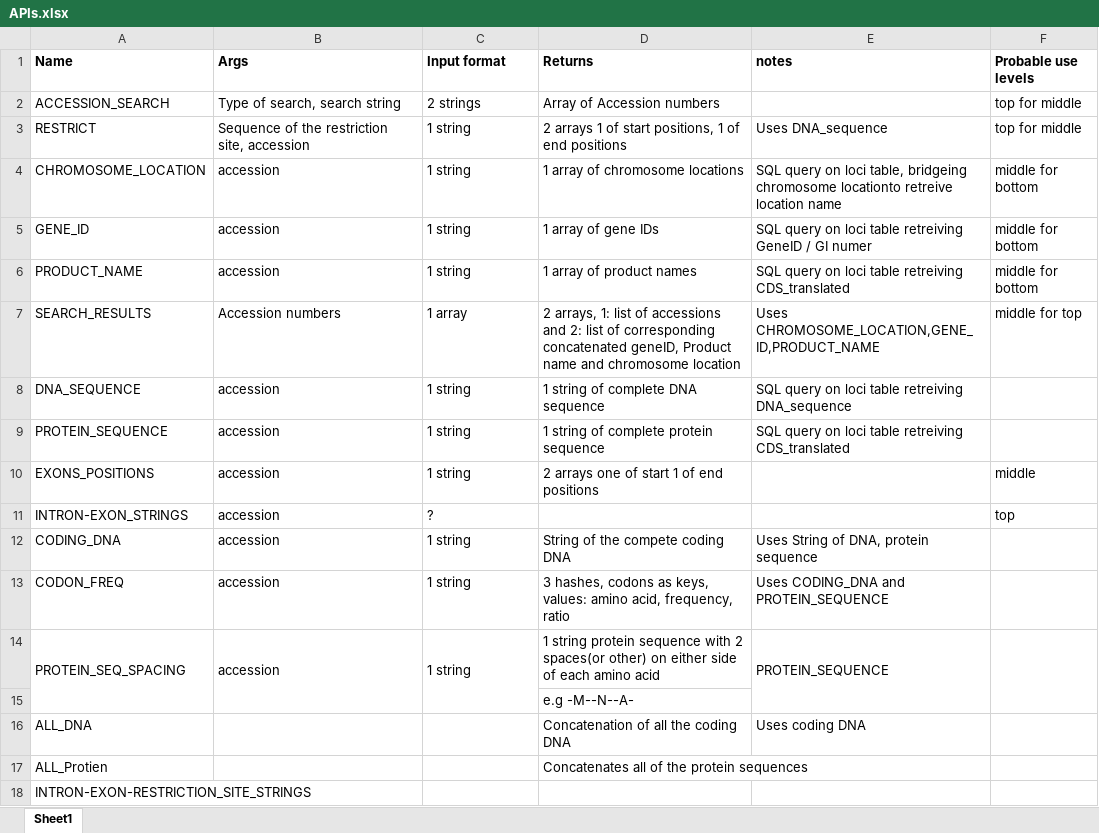
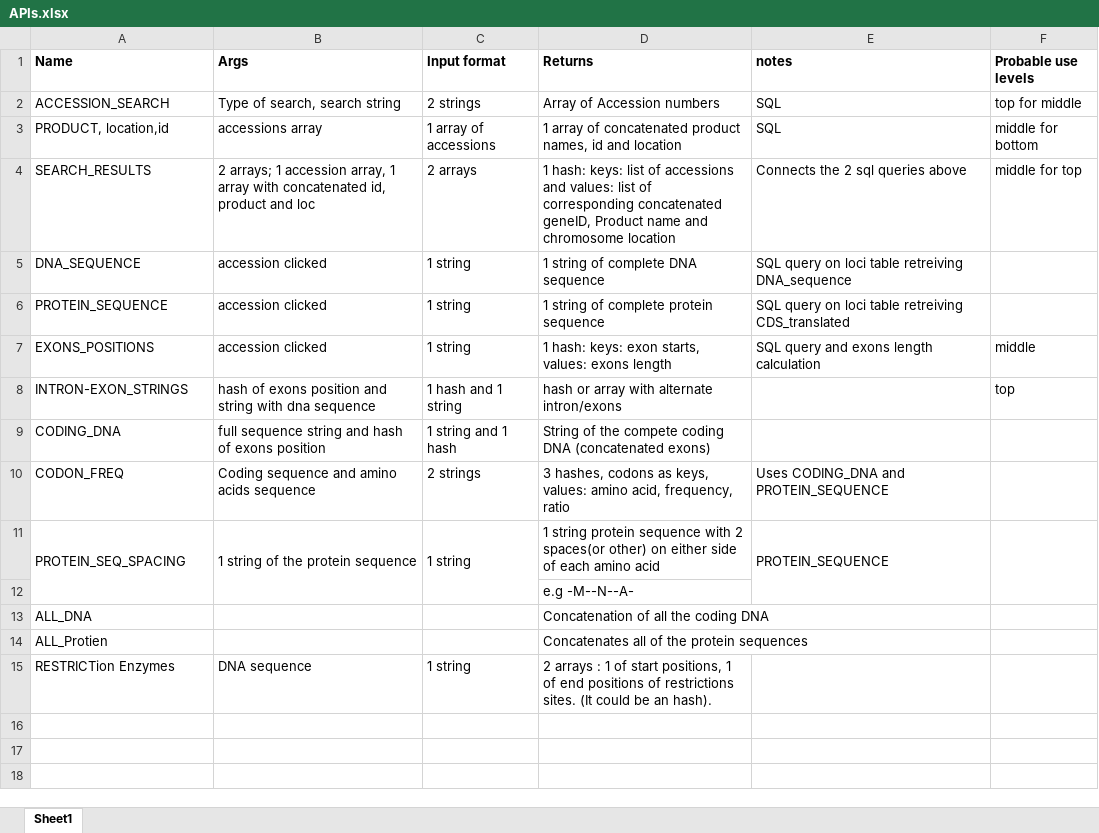
Before and after one commit to RichardJActon/Biocomp2Project, an Excel workbook: documentation/APIs.xlsx, sheet Sheet1, drawn as a sheet; values as stored, in another font and other column widths than the file's, no borders; removed rows and columns are numbered as before the commit, all else as after; the diff names each change by its address in the sheet, - before the commit and + after, or states it on an @@ line.

Commit message:
Polished Version

```diff
--- a/documentation/APIs.xlsx (sheet Sheet1)
+++ b/documentation/APIs.xlsx (sheet Sheet1)
-E2 (notes): (empty)
+E2 (notes): SQL
-row 3: RESTRICT | Sequence of the restriction site, accession | 1 string | 2 arrays 1 of start positions, 1 of end positions | Uses DNA_sequence | top for middle
-row 4: CHROMOSOME_LOCATION | accession | 1 string | 1 array of chromosome locations | SQL query on loci table, bridgeing chromosome locationto retreive location name | middle for bottom
-row 5: GENE_ID | accession | 1 string | 1 array of gene IDs | SQL query on loci table retreiving GeneID / GI numer | middle for bottom
-row 6: PRODUCT_NAME | accession | 1 string | 1 array of product names | SQL query on loci table retreiving CDS_translated | middle for bottom
+row 3: PRODUCT, location,id | accessions array | 1 array of accessions | 1 array of concatenated product names, id and location | SQL | middle for bottom
-B4 (Args): Accession numbers
+B4 (Args): 2 arrays; 1 accession array, 1 array with concatenated id, product and loc
-C4 (Input format): 1 array
+C4 (Input format): 2 arrays
-D4 (Returns): 2 arrays, 1: list of accessions and 2: list of…
+D4 (Returns): 1 hash: keys: list of accessions and values: list of…
-E4 (notes): Uses CHROMOSOME_LOCATION,GENE_ID,PRODUCT_NAME
+E4 (notes): Connects the 2 sql queries above
-B5:B7 (Args): accession
+B5:B7 (Args): accession clicked
-D7 (Returns): 2 arrays one of start 1 of end positions
+D7 (Returns): 1 hash: keys: exon starts, values: exons length
-E7 (notes): (empty)
+E7 (notes): SQL query and exons length calculation
-B8 (Args): accession
+B8 (Args): hash of exons position and string with dna sequence
-C8 (Input format): ?
+C8 (Input format): 1 hash and 1 string
-D8 (Returns): (empty)
+D8 (Returns): hash or array with alternate intron/exons
-B9 (Args): accession
+B9 (Args): full sequence string and hash of exons position
-C9 (Input format): 1 string
+C9 (Input format): 1 string and 1 hash
-D9 (Returns): String of the compete coding DNA
+D9 (Returns): String of the compete coding DNA (concatenated exons)
-E9 (notes): Uses String of DNA, protein sequence
+E9 (notes): (empty)
-B10 (Args): accession
+B10 (Args): Coding sequence and amino acids sequence
-C10 (Input format): 1 string
+C10 (Input format): 2 strings
-B11 (Args): accession
+B11 (Args): 1 string of the protein sequence
-E13 (notes): Uses coding DNA
+E13 (notes): (empty)
-row 18: INTRON-EXON-RESTRICTION_SITE_STRINGS
+row 15: RESTRICTion Enzymes | DNA sequence | 1 string | 2 arrays : 1 of start positions, 1 of end positions of restrictions sites. (It could be an hash).
```
